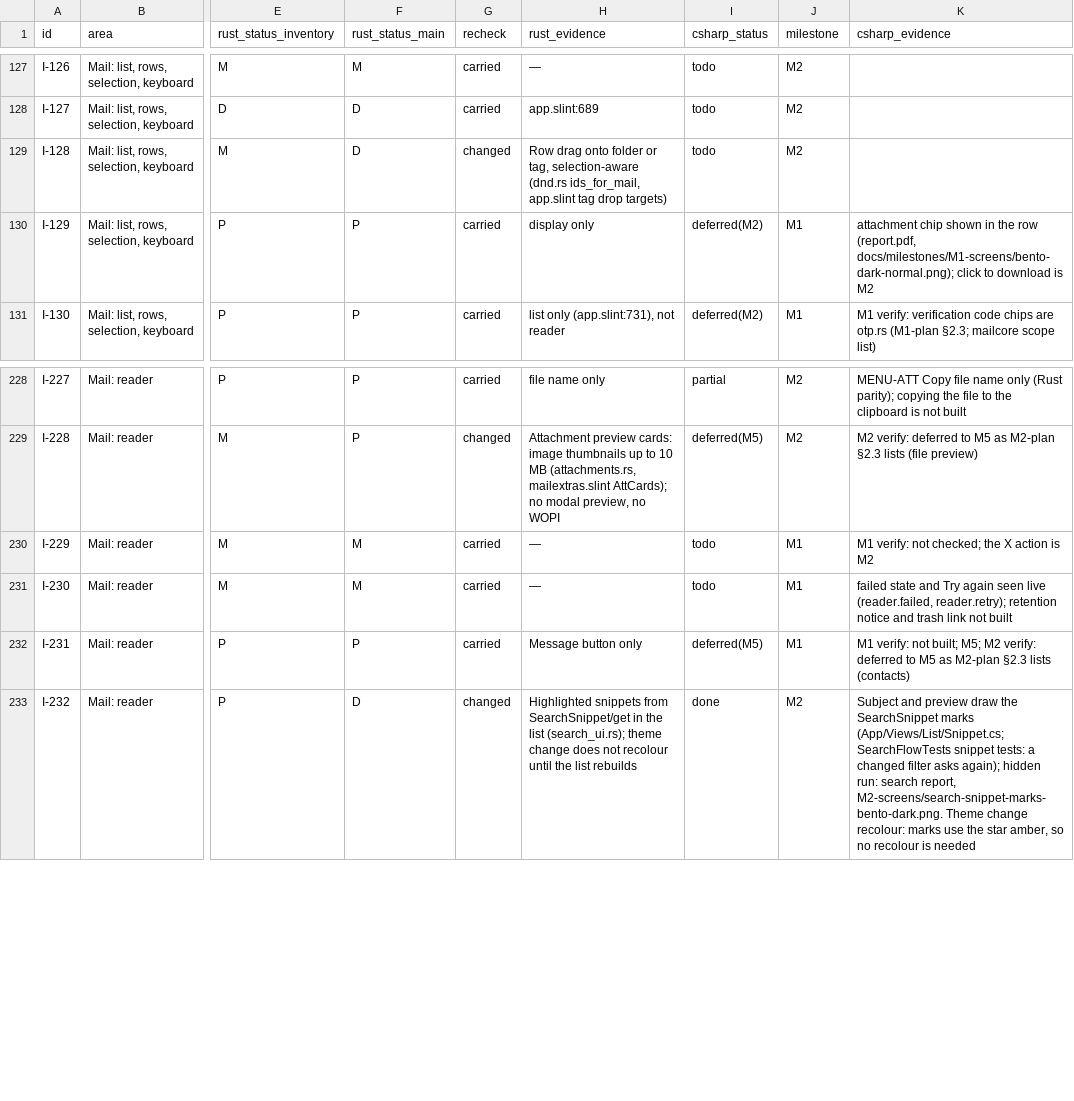
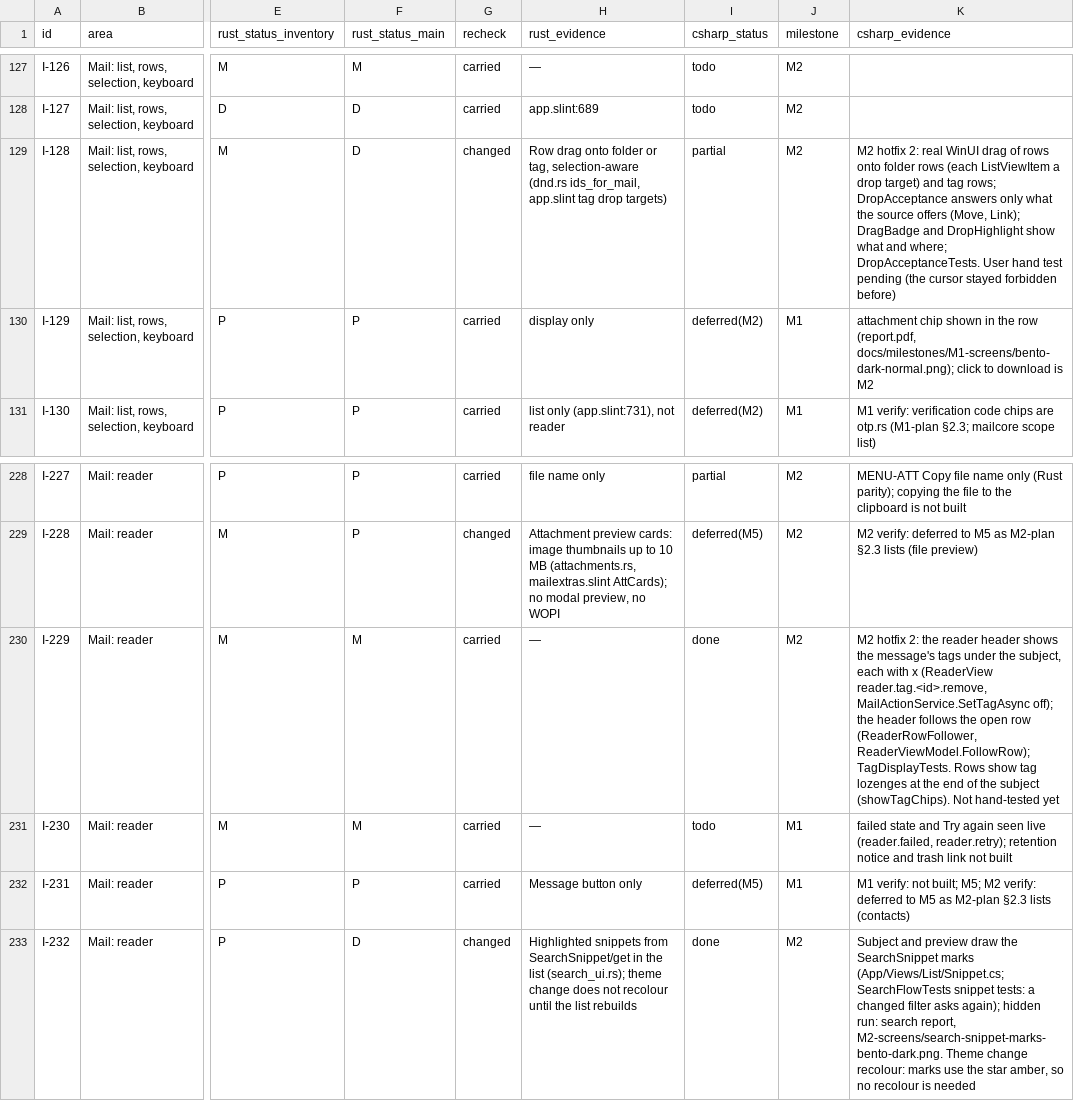
Before and after one commit to Kaan88/barbican, a CSV file: spec/interactions.csv, drawn as a sheet; only a part is shown, gaps mark what is left out; the diff names each change by its address in the sheet, - before the commit and + after, or states it on an @@ line.

```diff
--- a/spec/interactions.csv
+++ b/spec/interactions.csv
-I129 (csharp_status): todo
+I129 (csharp_status): partial
-K129 (csharp_evidence): (empty)
+K129 (csharp_evidence): M2 hotfix 2: real WinUI drag of rows onto folder rows (each ListViewItem a drop target) and tag rows; DropAcceptance answers only what the source offers (Move, Link); DragBadge and DropHighlight show what and where; DropAcceptanceTests. User hand test pending (the cursor stayed forbidden before)
-I230 (csharp_status): todo
+I230 (csharp_status): done
-J230 (milestone): M1
+J230 (milestone): M2
-K230 (csharp_evidence): M1 verify: not checked; the X action is M2
+K230 (csharp_evidence): M2 hotfix 2: the reader header shows the message's tags under the subject, each with x (ReaderView reader.tag.<id>.remove, MailActionService.SetTagAsync off); the header follows the open row (ReaderRowFollower, ReaderViewModel.FollowRow); TagDisplayTests. Rows show tag lozenges at the end of the subject (showTagChips). Not hand-tested yet
```
Also changed, not shown: 17 other files.
